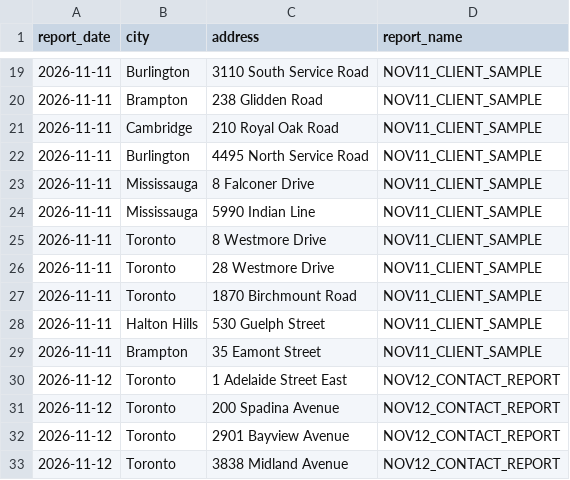
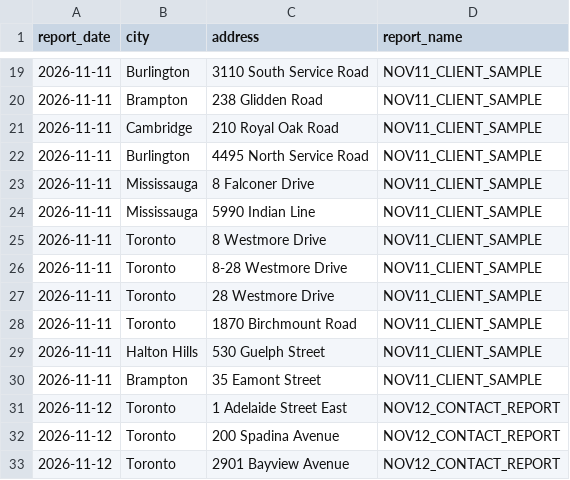
Before and after one commit to sandeep89shaily-coder/gta-commercial-radar, a CSV file: config/client_reported_sites_20261112.csv, drawn as a sheet; only a part is shown, gaps mark what is left out; the shorter side is filled out with more unchanged rows; the diff names each change by its address in the sheet, - before the commit and + after, or states it on an @@ line.

Commit message:
Cover combined 8–28 Westmore site alias from November 11 client report

```diff
--- a/config/client_reported_sites_20261112.csv
+++ b/config/client_reported_sites_20261112.csv
+row 26: 2026-11-11 | Toronto | 8-28 Westmore Drive | NOV11_CLIENT_SAMPLE
```
